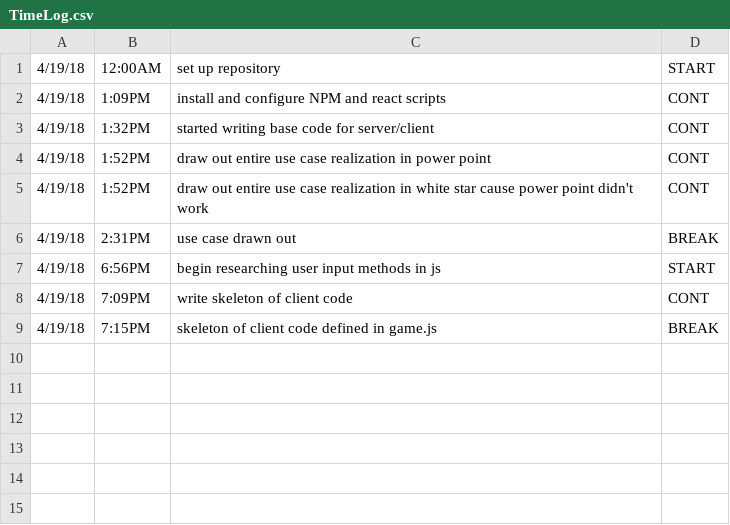
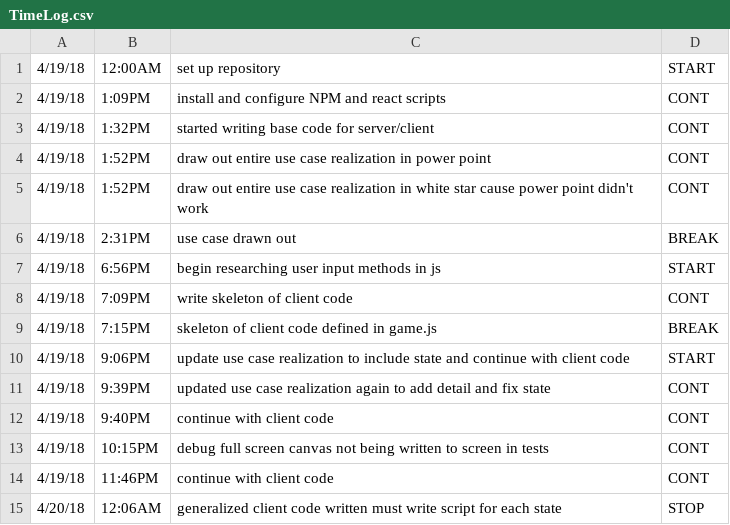
Before and after one commit to ElijahSeigel/CIS598, a CSV file: design/TimeLog.csv, drawn as a sheet; the diff names each change by its address in the sheet, - before the commit and + after, or states it on an @@ line.

Commit message:
generalized client code written, design updated

```diff
--- a/design/TimeLog.csv
+++ b/design/TimeLog.csv
+row 10: 4/19/18 | 9:06PM | update use case realization to include state and continue with client code | START
+row 11: 4/19/18 | 9:39PM | updated use case realization again to add detail and fix state | CONT
+row 12: 4/19/18 | 9:40PM | continue with client code | CONT
+row 13: 4/19/18 | 10:15PM | debug full screen canvas not being written to screen in tests | CONT
+row 14: 4/19/18 | 11:46PM | continue with client code | CONT
+row 15: 4/20/18 | 12:06AM | generalized client code written must write script for each state | STOP
```
Also changed, not shown: 8 other files.
